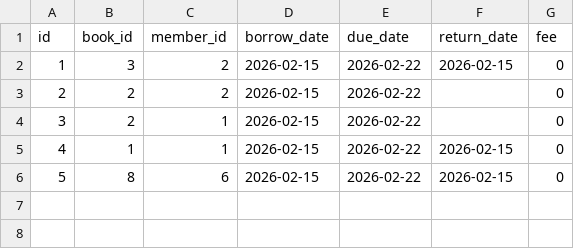
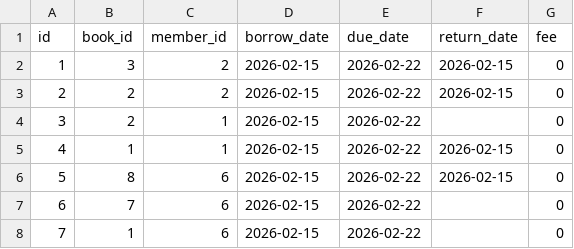
Before and after one commit to rht710/Innovature_Internship, a CSV file: week3/transactions.csv, drawn as a sheet.

```diff
--- a/week3/transactions.csv
+++ b/week3/transactions.csv
@@ -2,3 +2,3 @@ id,book_id,member_id,borrow_date,due_date,return_date,fee
 1,3,2,2026-02-15,2026-02-22,2026-02-15,0
-2,2,2,2026-02-15,2026-02-22,,0
+2,2,2,2026-02-15,2026-02-22,2026-02-15,0
 3,2,1,2026-02-15,2026-02-22,,0
@@ -6 +6,3 @@ id,book_id,member_id,borrow_date,due_date,return_date,fee
 5,8,6,2026-02-15,2026-02-22,2026-02-15,0
+6,7,6,2026-02-15,2026-02-22,,0
+7,1,6,2026-02-15,2026-02-22,,0
```
Also changed, not shown: week3/books.csv, 7 other files.
